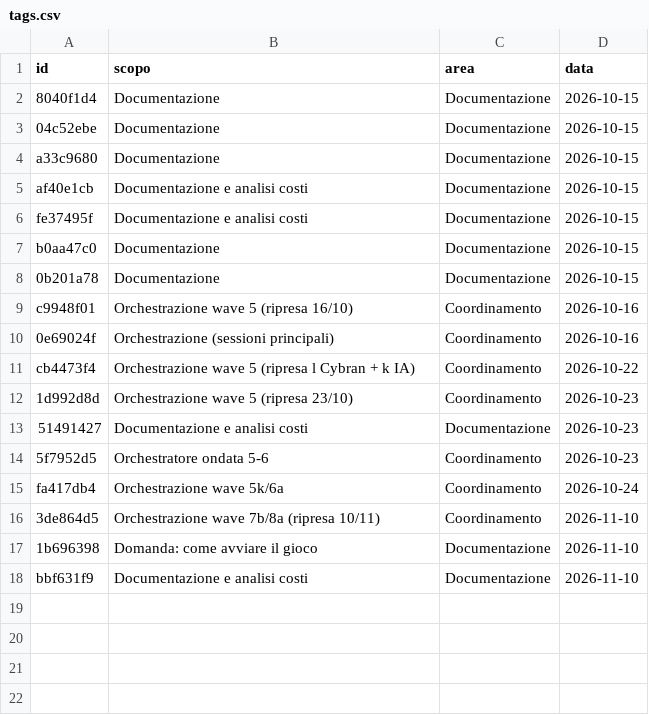
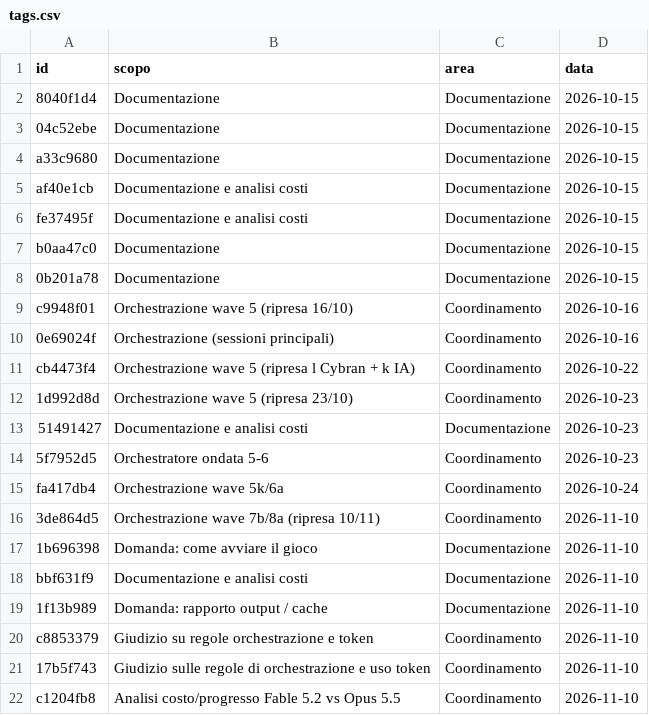
Before and after one commit to mar-robba/SupremeCommanderRecreatedFromSchrachAndBetter, a CSV file: docs/tokens/tags.csv, drawn as a sheet.

```diff
--- a/docs/tokens/tags.csv
+++ b/docs/tokens/tags.csv
@@ -18 +18,5 @@ fa417db4,Orchestrazione wave 5k/6a,Coordinamento,2026-10-24
 bbf631f9,Documentazione e analisi costi,Documentazione,2026-11-10
+1f13b989,Domanda: rapporto output / cache,Documentazione,2026-11-10
+c8853379,Giudizio su regole orchestrazione e token,Coordinamento,2026-11-10
+17b5f743,Giudizio sulle regole di orchestrazione e uso token,Coordinamento,2026-11-10
+c1204fb8,Analisi costo/progresso Fable 5.2 vs Opus 5.5,Coordinamento,2026-11-10
```
Also changed, not shown: docs/tokens/ledger.csv, 8 other files.
